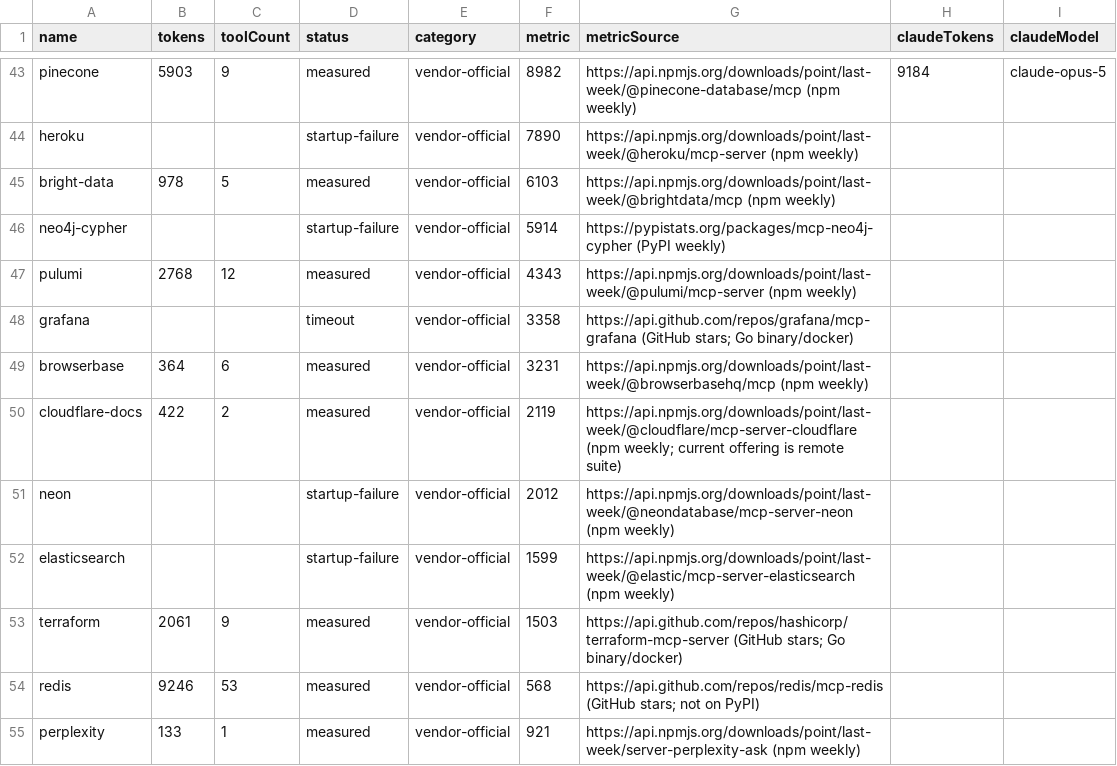
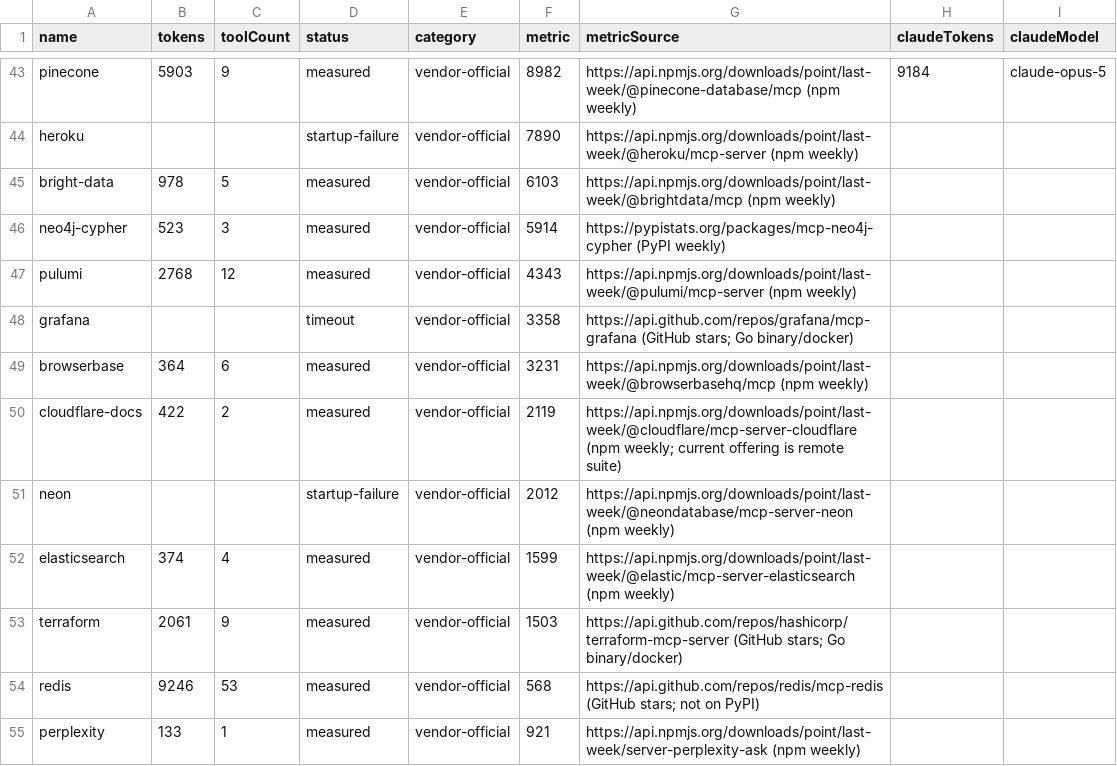
Before and after one commit to athakur3/mcp-context-cost, a CSV file: results/leaderboard.csv, drawn as a sheet; only a part is shown, gaps mark what is left out.

```diff
--- a/results/leaderboard.csv
+++ b/results/leaderboard.csv
@@ -45,3 +45,3 @@ heroku,,,startup-failure,vendor-official,7890,https://api.npmjs.org/downloads/po
 bright-data,978,5,measured,vendor-official,6103,https://api.npmjs.org/downloads/point/last-week/@brightdata/mcp (npm weekly),,
-neo4j-cypher,,,startup-failure,vendor-official,5914,https://pypistats.org/packages/mcp-neo4j-cypher (PyPI weekly),,
+neo4j-cypher,523,3,measured,vendor-official,5914,https://pypistats.org/packages/mcp-neo4j-cypher (PyPI weekly),,
 pulumi,2768,12,measured,vendor-official,4343,https://api.npmjs.org/downloads/point/last-week/@pulumi/mcp-server (npm weekly),,
@@ -51,3 +51,3 @@ cloudflare-docs,422,2,measured,vendor-official,2119,https://api.npmjs.org/downlo
 neon,,,startup-failure,vendor-official,2012,https://api.npmjs.org/downloads/point/last-week/@neondatabase/mcp-server-neon (npm weekly),,
-elasticsearch,,,startup-failure,vendor-official,1599,https://api.npmjs.org/downloads/point/last-week/@elastic/mcp-server-elasticsearch (npm weekly),,
+elasticsearch,374,4,measured,vendor-official,1599,https://api.npmjs.org/downloads/point/last-week/@elastic/mcp-server-elasticsearch (npm weekly),,
 terraform,2061,9,measured,vendor-official,1503,https://api.github.com/repos/hashicorp/terraform-mcp-server (GitHub stars; Go binary/docker),,
```
Also changed, not shown: results/history.csv, 16 other files.
